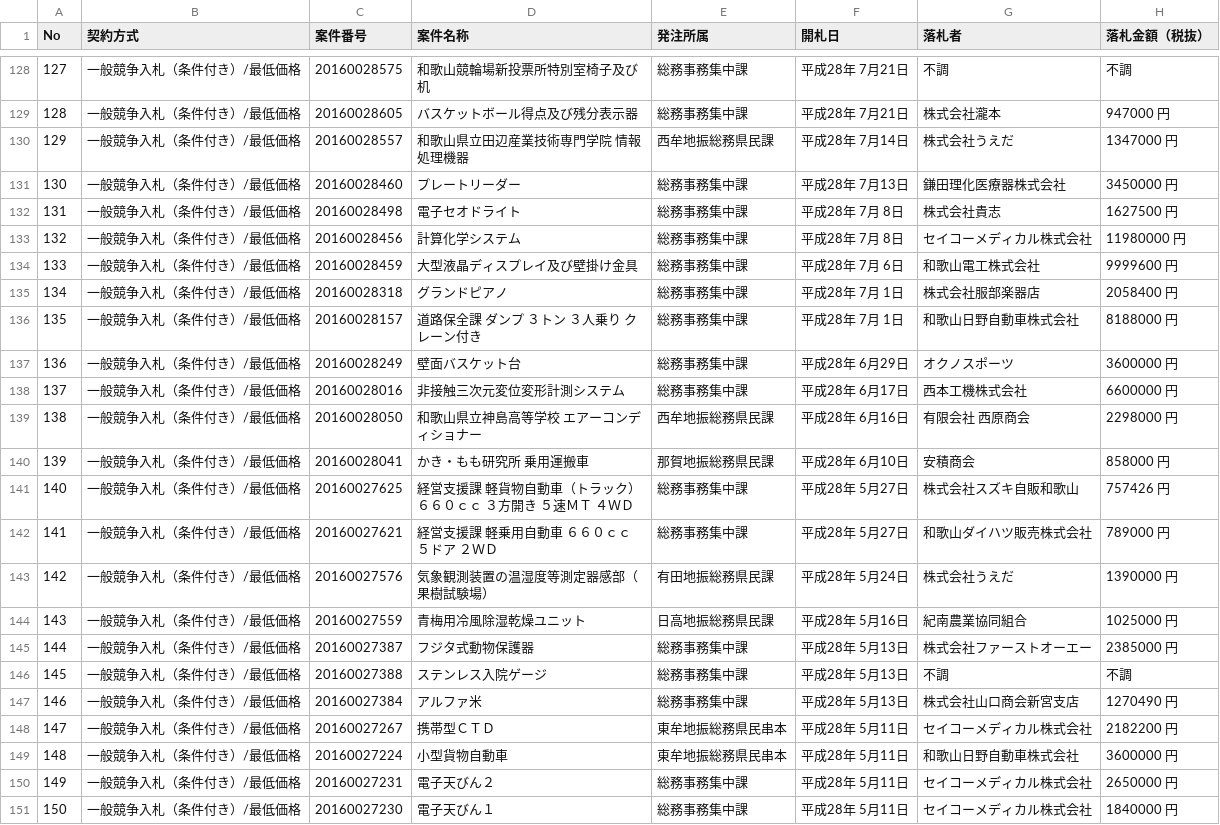
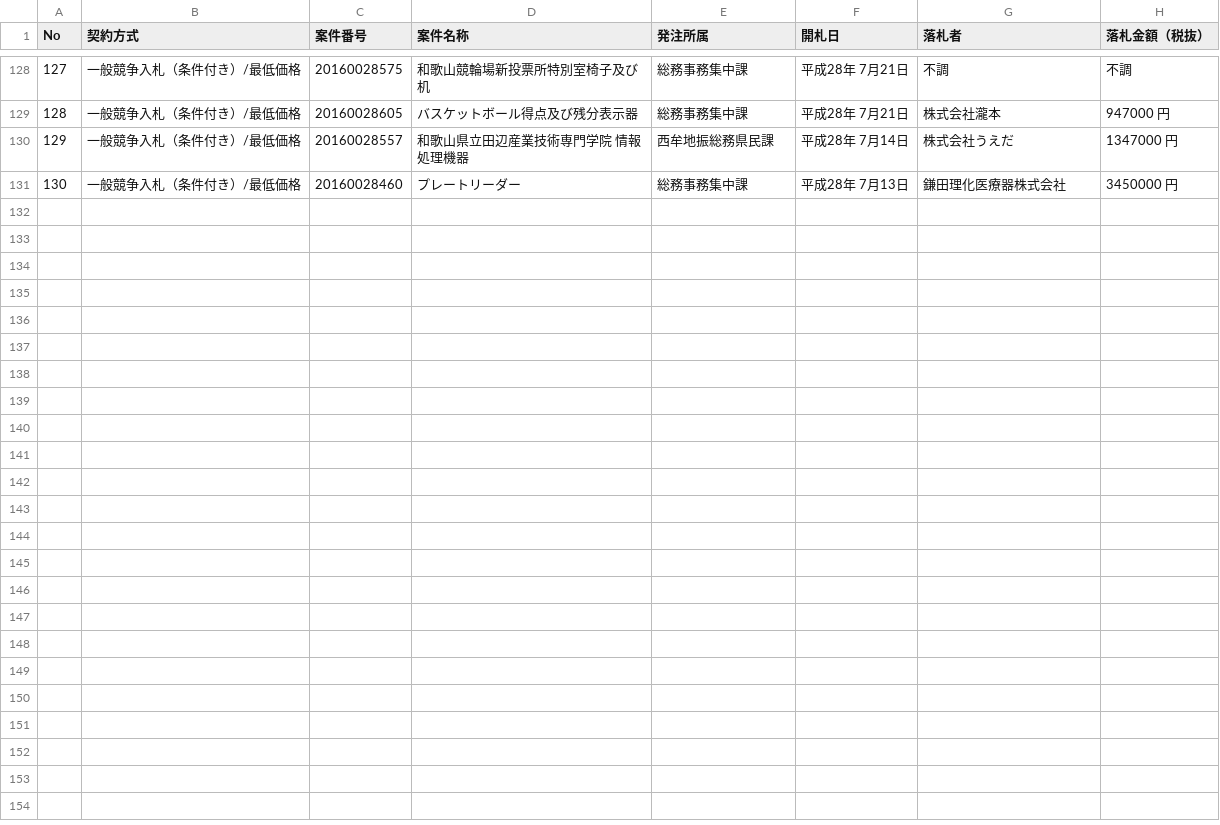
Before and after one commit to wakayama-pref-org/Goods-e-procurement-system_Bid_Result_List, a CSV file: csv/goods-e-procurement-system_bid_result_list.csv, drawn as a sheet; only a part is shown, gaps mark what is left out; the diff names each change by its address in the sheet, - before the commit and + after, or states it on an @@ line.

```diff
--- a/csv/goods-e-procurement-system_bid_result_list.csv
+++ b/csv/goods-e-procurement-system_bid_result_list.csv
-row 132: 131 | 一般競争入札（条件付き）/最低価格 | 20160028498 | 電子セオドライト | 総務事務集中課 | 平成28年 7月 8日 | 株式会社貴志 | 1627500 円
-row 133: 132 | 一般競争入札（条件付き）/最低価格 | 20160028456 | 計算化学システム | 総務事務集中課 | 平成28年 7月 8日 | セイコーメディカル株式会社 | 11980000 円
-row 134: 133 | 一般競争入札（条件付き）/最低価格 | 20160028459 | 大型液晶ディスプレイ及び壁掛け金具 | 総務事務集中課 | 平成28年 7月 6日 | 和歌山電工株式会社 | 9999600 円
-row 135: 134 | 一般競争入札（条件付き）/最低価格 | 20160028318 | グランドピアノ | 総務事務集中課 | 平成28年 7月 1日 | 株式会社服部楽器店 | 2058400 円
-row 136: 135 | 一般競争入札（条件付き）/最低価格 | 20160028157 | 道路保全課 ダンプ ３トン ３人乗り クレーン付き | 総務事務集中課 | 平成28年 7月 1日 | 和歌山日野自動車株式会社 | 8188000 円
-row 137: 136 | 一般競争入札（条件付き）/最低価格 | 20160028249 | 壁面バスケット台 | 総務事務集中課 | 平成28年 6月29日 | オクノスポーツ | 3600000 円
-row 138: 137 | 一般競争入札（条件付き）/最低価格 | 20160028016 | 非接触三次元変位変形計測システム | 総務事務集中課 | 平成28年 6月17日 | 西本工機株式会社 | 6600000 円
-row 139: 138 | 一般競争入札（条件付き）/最低価格 | 20160028050 | 和歌山県立神島高等学校 エアーコンディショナー | 西牟地振総務県民課 | 平成28年 6月16日 | 有限会社 西原商会 | 2298000 円
-row 140: 139 | 一般競争入札（条件付き）/最低価格 | 20160028041 | かき・もも研究所 乗用運搬車 | 那賀地振総務県民課 | 平成28年 6月10日 | 安積商会 | 858000 円
-row 141: 140 | 一般競争入札（条件付き）/最低価格 | 20160027625 | 経営支援課 軽貨物自動車（トラック） ６６０ｃｃ ３方開き ５速ＭＴ ４ＷＤ | 総務事務集中課 | 平成28年 5月27日 | 株式会社スズキ自販和歌山 | 757426 円
-row 142: 141 | 一般競争入札（条件付き）/最低価格 | 20160027621 | 経営支援課 軽乗用自動車 ６６０ｃｃ ５ドア ２ＷＤ | 総務事務集中課 | 平成28年 5月27日 | 和歌山ダイハツ販売株式会社 | 789000 円
-row 143: 142 | 一般競争入札（条件付き）/最低価格 | 20160027576 | 気象観測装置の温湿度等測定器感部（果樹試験場） | 有田地振総務県民課 | 平成28年 5月24日 | 株式会社うえだ | 1390000 円
-row 144: 143 | 一般競争入札（条件付き）/最低価格 | 20160027559 | 青梅用冷風除湿乾燥ユニット | 日高地振総務県民課 | 平成28年 5月16日 | 紀南農業協同組合 | 1025000 円
-row 145: 144 | 一般競争入札（条件付き）/最低価格 | 20160027387 | フジタ式動物保護器 | 総務事務集中課 | 平成28年 5月13日 | 株式会社ファーストオーエー | 2385000 円
-row 146: 145 | 一般競争入札（条件付き）/最低価格 | 20160027388 | ステンレス入院ゲージ | 総務事務集中課 | 平成28年 5月13日 | 不調 | 不調
-row 147: 146 | 一般競争入札（条件付き）/最低価格 | 20160027384 | アルファ米 | 総務事務集中課 | 平成28年 5月13日 | 株式会社山口商会新宮支店 | 1270490 円
-row 148: 147 | 一般競争入札（条件付き）/最低価格 | 20160027267 | 携帯型ＣＴＤ | 東牟地振総務県民串本 | 平成28年 5月11日 | セイコーメディカル株式会社 | 2182200 円
-row 149: 148 | 一般競争入札（条件付き）/最低価格 | 20160027224 | 小型貨物自動車 | 東牟地振総務県民串本 | 平成28年 5月11日 | 和歌山日野自動車株式会社 | 3600000 円
-row 150: 149 | 一般競争入札（条件付き）/最低価格 | 20160027231 | 電子天びん２ | 総務事務集中課 | 平成28年 5月11日 | セイコーメディカル株式会社 | 2650000 円
-row 151: 150 | 一般競争入札（条件付き）/最低価格 | 20160027230 | 電子天びん１ | 総務事務集中課 | 平成28年 5月11日 | セイコーメディカル株式会社 | 1840000 円
```
Also changed, not shown: 1 other file.
